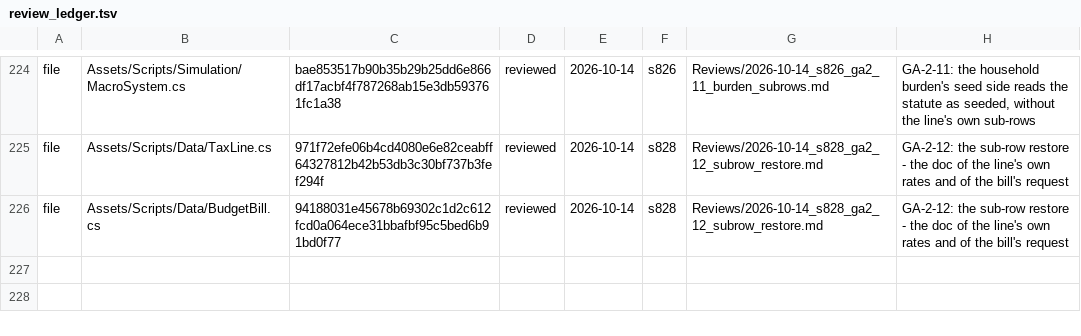
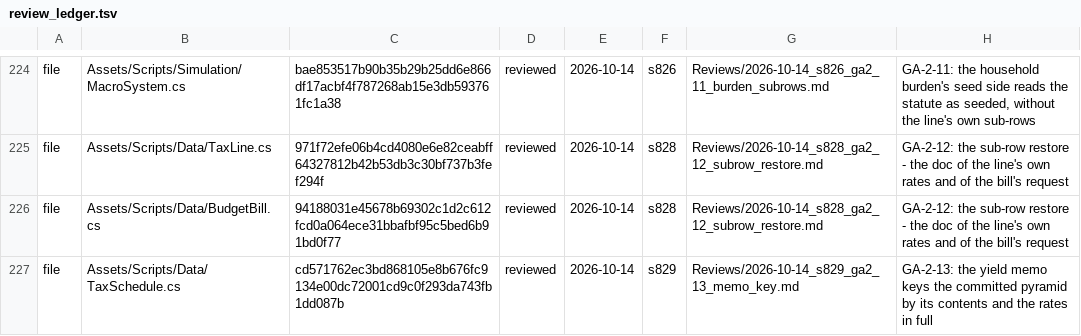
Before and after one commit to Bippen/PoliSim, a TSV file: Tools/review_ledger.tsv, drawn as a sheet; only a part is shown, gaps mark what is left out.

```diff
--- a/Tools/review_ledger.tsv
+++ b/Tools/review_ledger.tsv
@@ -226 +226,2 @@ file	Assets/Scripts/Data/TaxLine.cs	971f72efe06b4cd4080e6e82ceabff64327812b42b53
 file	Assets/Scripts/Data/BudgetBill.cs	94188031e45678b69302c1d2c612fcd0a064ece31bbafbf95c5bed6b91bd0f77	reviewed	2026-10-14	s828	Reviews/2026-10-14_s828_ga2_12_subrow_restore.md	GA-2-12: the sub-row restore - the doc of the line's own rates and of the bill's request
+file	Assets/Scripts/Data/TaxSchedule.cs	cd571762ec3bd868105e8b676fc9134e00dc72001cd9c0f293da743fb1dd087b	reviewed	2026-10-14	s829	Reviews/2026-10-14_s829_ga2_13_memo_key.md	GA-2-13: the yield memo keys the committed pyramid by its contents and the rates in full
```
Also changed, not shown: 6 other files.
